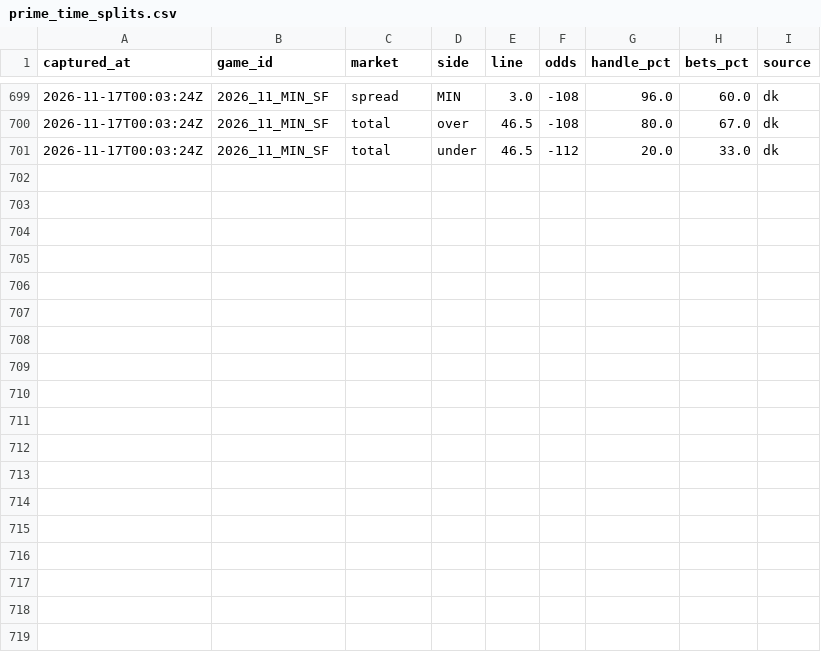
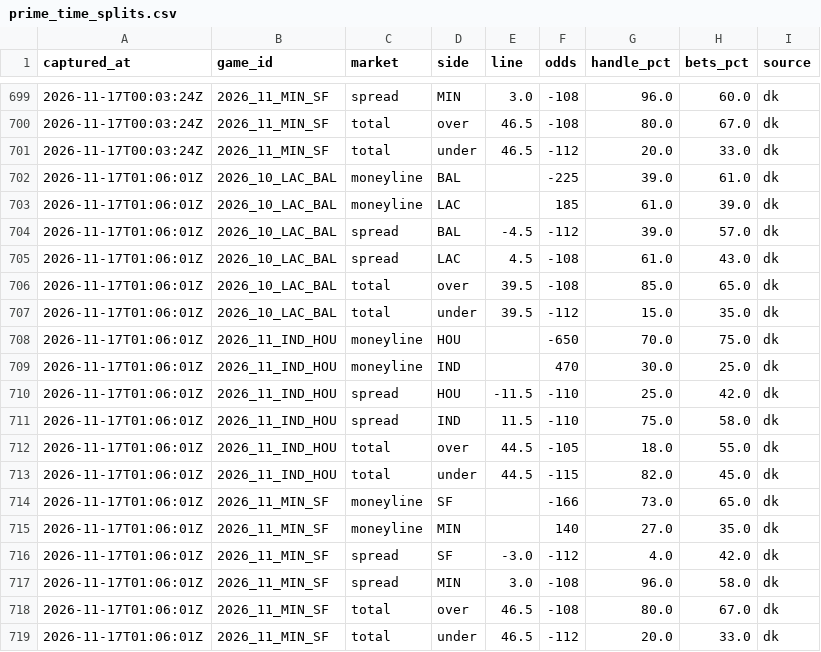
Before and after one commit to arinb44/NFLGamePredictorModel, a CSV file: reports/prime_time_splits.csv, drawn as a sheet; only a part is shown, gaps mark what is left out; the diff names each change by its address in the sheet, - before the commit and + after, or states it on an @@ line.

Commit message:
Prime-time betting splits 2026-11-16 20:06 EST

```diff
--- a/reports/prime_time_splits.csv
+++ b/reports/prime_time_splits.csv
+row 702: 2026-11-17T01:06:01Z | 2026_10_LAC_BAL | moneyline | BAL |  | -225 | 39.0 | 61.0 | dk
+row 703: 2026-11-17T01:06:01Z | 2026_10_LAC_BAL | moneyline | LAC |  | 185 | 61.0 | 39.0 | dk
+row 704: 2026-11-17T01:06:01Z | 2026_10_LAC_BAL | spread | BAL | -4.5 | -112 | 39.0 | 57.0 | dk
+row 705: 2026-11-17T01:06:01Z | 2026_10_LAC_BAL | spread | LAC | 4.5 | -108 | 61.0 | 43.0 | dk
+row 706: 2026-11-17T01:06:01Z | 2026_10_LAC_BAL | total | over | 39.5 | -108 | 85.0 | 65.0 | dk
+row 707: 2026-11-17T01:06:01Z | 2026_10_LAC_BAL | total | under | 39.5 | -112 | 15.0 | 35.0 | dk
+row 708: 2026-11-17T01:06:01Z | 2026_11_IND_HOU | moneyline | HOU |  | -650 | 70.0 | 75.0 | dk
+row 709: 2026-11-17T01:06:01Z | 2026_11_IND_HOU | moneyline | IND |  | 470 | 30.0 | 25.0 | dk
+row 710: 2026-11-17T01:06:01Z | 2026_11_IND_HOU | spread | HOU | -11.5 | -110 | 25.0 | 42.0 | dk
+row 711: 2026-11-17T01:06:01Z | 2026_11_IND_HOU | spread | IND | 11.5 | -110 | 75.0 | 58.0 | dk
+row 712: 2026-11-17T01:06:01Z | 2026_11_IND_HOU | total | over | 44.5 | -105 | 18.0 | 55.0 | dk
+row 713: 2026-11-17T01:06:01Z | 2026_11_IND_HOU | total | under | 44.5 | -115 | 82.0 | 45.0 | dk
+row 714: 2026-11-17T01:06:01Z | 2026_11_MIN_SF | moneyline | SF |  | -166 | 73.0 | 65.0 | dk
+row 715: 2026-11-17T01:06:01Z | 2026_11_MIN_SF | moneyline | MIN |  | 140 | 27.0 | 35.0 | dk
+row 716: 2026-11-17T01:06:01Z | 2026_11_MIN_SF | spread | SF | -3.0 | -112 | 4.0 | 42.0 | dk
+row 717: 2026-11-17T01:06:01Z | 2026_11_MIN_SF | spread | MIN | 3.0 | -108 | 96.0 | 58.0 | dk
+row 718: 2026-11-17T01:06:01Z | 2026_11_MIN_SF | total | over | 46.5 | -108 | 80.0 | 67.0 | dk
+row 719: 2026-11-17T01:06:01Z | 2026_11_MIN_SF | total | under | 46.5 | -112 | 20.0 | 33.0 | dk
```
